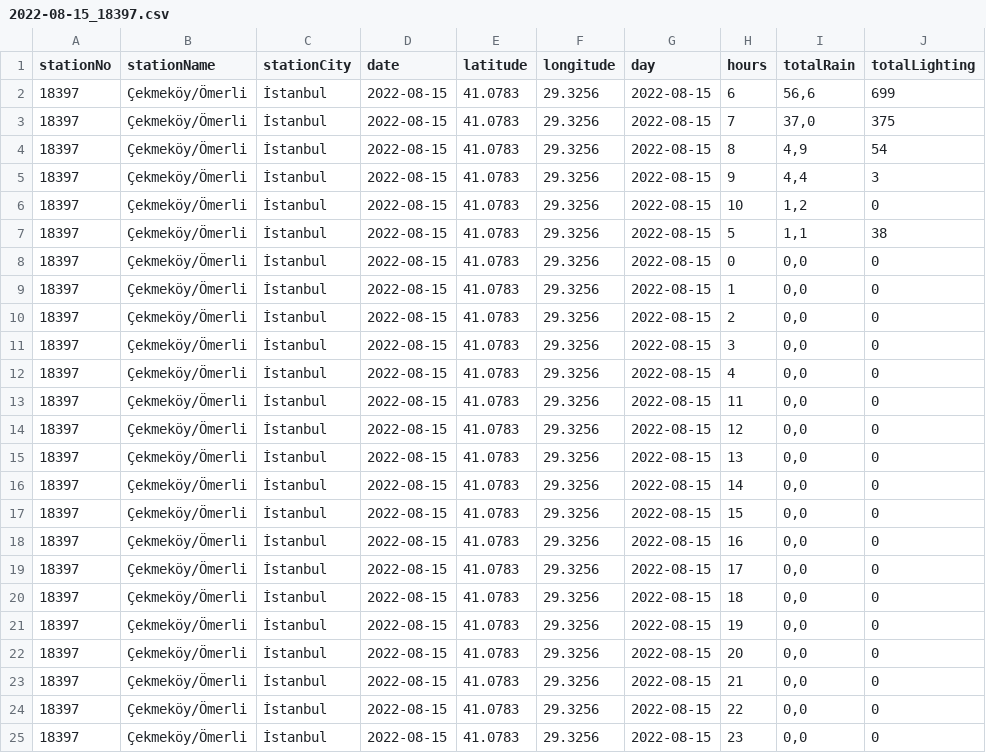
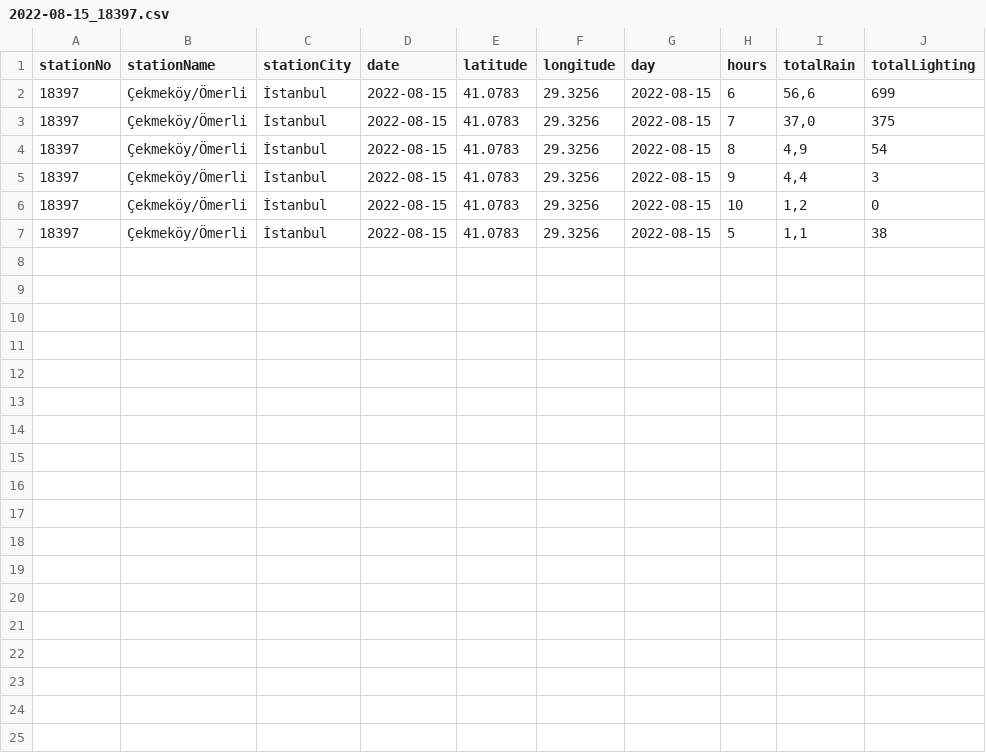
Before and after one commit to broscr/UzalMet, a CSV file: src/resources/csv/2022-08-15_18397.csv, drawn as a sheet.

```diff
--- a/src/resources/csv/2022-08-15_18397.csv
+++ b/src/resources/csv/2022-08-15_18397.csv
@@ -7,19 +7 @@
 18397,"Çekmeköy/Ömerli","İstanbul","2022-08-15",41.0783,29.3256,"2022-08-15",5,"1,1",38
-18397,"Çekmeköy/Ömerli","İstanbul","2022-08-15",41.0783,29.3256,"2022-08-15",0,"0,0",0
-18397,"Çekmeköy/Ömerli","İstanbul","2022-08-15",41.0783,29.3256,"2022-08-15",1,"0,0",0
-18397,"Çekmeköy/Ömerli","İstanbul","2022-08-15",41.0783,29.3256,"2022-08-15",2,"0,0",0
-18397,"Çekmeköy/Ömerli","İstanbul","2022-08-15",41.0783,29.3256,"2022-08-15",3,"0,0",0
-18397,"Çekmeköy/Ömerli","İstanbul","2022-08-15",41.0783,29.3256,"2022-08-15",4,"0,0",0
-18397,"Çekmeköy/Ömerli","İstanbul","2022-08-15",41.0783,29.3256,"2022-08-15",11,"0,0",0
-18397,"Çekmeköy/Ömerli","İstanbul","2022-08-15",41.0783,29.3256,"2022-08-15",12,"0,0",0
-18397,"Çekmeköy/Ömerli","İstanbul","2022-08-15",41.0783,29.3256,"2022-08-15",13,"0,0",0
-18397,"Çekmeköy/Ömerli","İstanbul","2022-08-15",41.0783,29.3256,"2022-08-15",14,"0,0",0
-18397,"Çekmeköy/Ömerli","İstanbul","2022-08-15",41.0783,29.3256,"2022-08-15",15,"0,0",0
-18397,"Çekmeköy/Ömerli","İstanbul","2022-08-15",41.0783,29.3256,"2022-08-15",16,"0,0",0
-18397,"Çekmeköy/Ömerli","İstanbul","2022-08-15",41.0783,29.3256,"2022-08-15",17,"0,0",0
-18397,"Çekmeköy/Ömerli","İstanbul","2022-08-15",41.0783,29.3256,"2022-08-15",18,"0,0",0
-18397,"Çekmeköy/Ömerli","İstanbul","2022-08-15",41.0783,29.3256,"2022-08-15",19,"0,0",0
-18397,"Çekmeköy/Ömerli","İstanbul","2022-08-15",41.0783,29.3256,"2022-08-15",20,"0,0",0
-18397,"Çekmeköy/Ömerli","İstanbul","2022-08-15",41.0783,29.3256,"2022-08-15",21,"0,0",0
-18397,"Çekmeköy/Ömerli","İstanbul","2022-08-15",41.0783,29.3256,"2022-08-15",22,"0,0",0
-18397,"Çekmeköy/Ömerli","İstanbul","2022-08-15",41.0783,29.3256,"2022-08-15",23,"0,0",0
```
Also changed, not shown: src/resources/csv/2020-05-02_17979.csv, src/resources/csv/2021-06-01_18862.csv, 8 other files.
